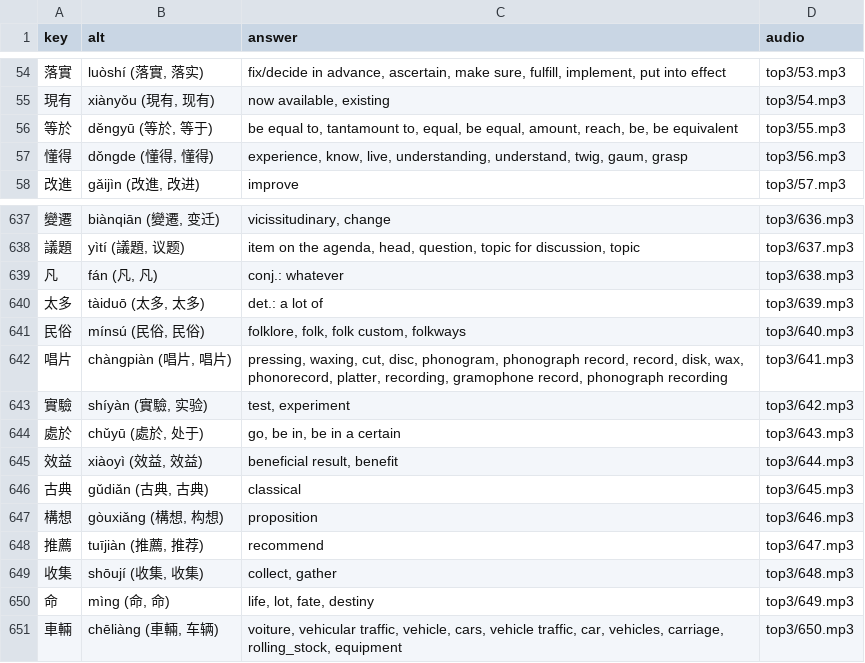
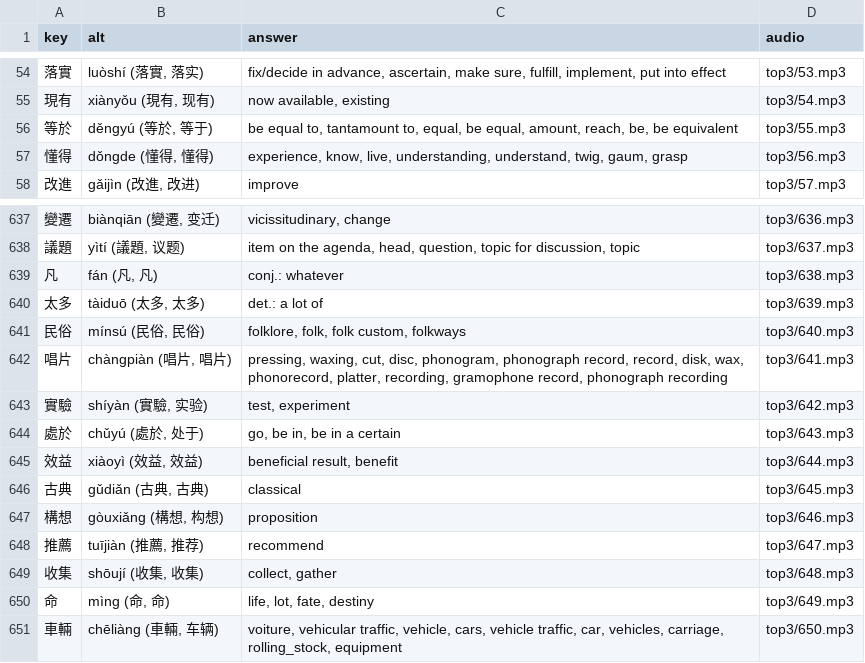
Before and after one commit to timwarnock/lingua.avant.net, a CSV file: zh-flashcards/data/top3.csv, drawn as a sheet; only a part is shown, gaps mark what is left out.

```diff
--- a/zh-flashcards/data/top3.csv
+++ b/zh-flashcards/data/top3.csv
@@ -55,3 +55,3 @@ key,alt,answer,audio
 現有,"xiànyǒu (現有, 现有)","now available, existing",top3/54.mp3
-等於,"děngyū (等於, 等于)","be equal to, tantamount to, equal, be equal, amount, reach, be, be equivalent",top3/55.mp3
+等於,"děngyú (等於, 等于)","be equal to, tantamount to, equal, be equal, amount, reach, be, be equivalent",top3/55.mp3
 懂得,"dǒngde (懂得, 懂得)","experience, know, live, understanding, understand, twig, gaum, grasp",top3/56.mp3
@@ -643,3 +643,3 @@ key,alt,answer,audio
 實驗,"shíyàn (實驗, 实验)","test, experiment",top3/642.mp3
-處於,"chǔyū (處於, 处于)","go, be in, be in a certain",top3/643.mp3
+處於,"chǔyú (處於, 处于)","go, be in, be in a certain",top3/643.mp3
 效益,"xiàoyì (效益, 效益)","beneficial result, benefit",top3/644.mp3
```
Also changed, not shown: zh-flashcards/data/top1.csv, zh-flashcards/data/top10.csv, 7 other files.
